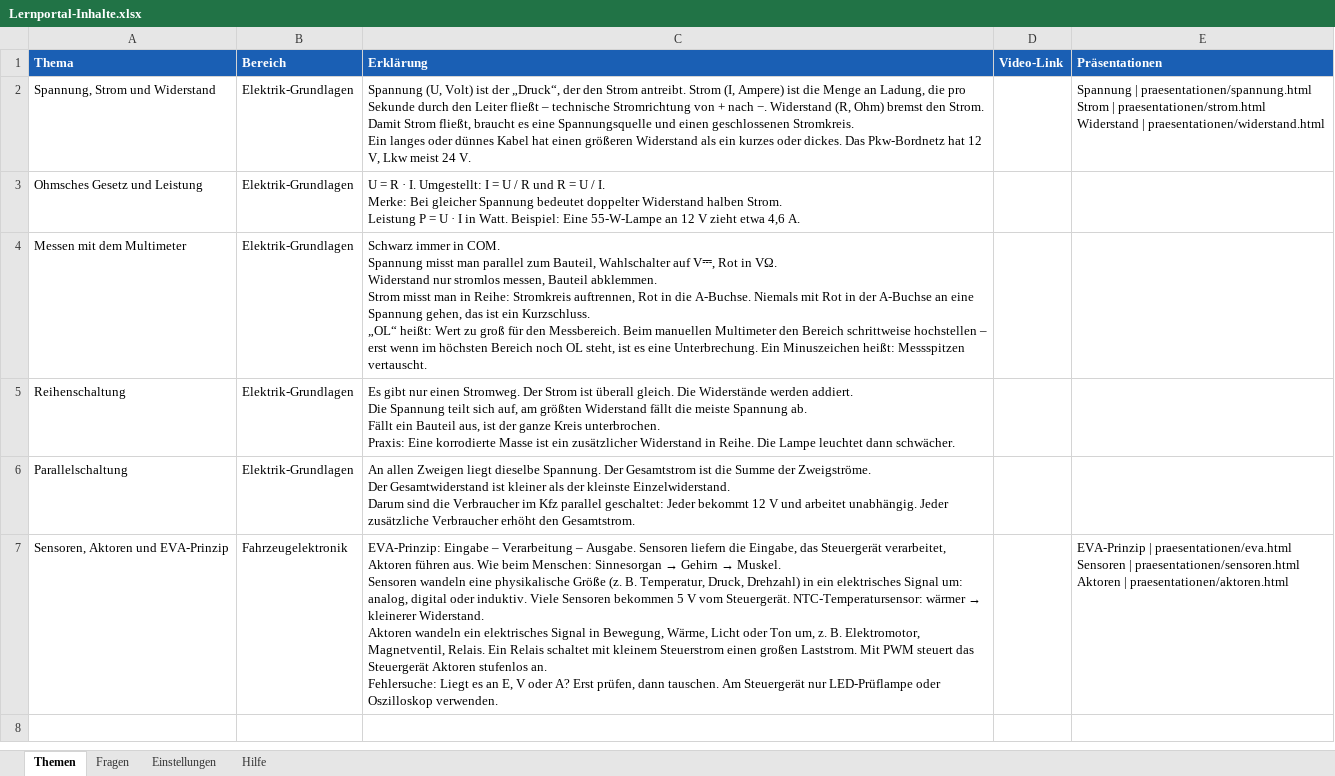
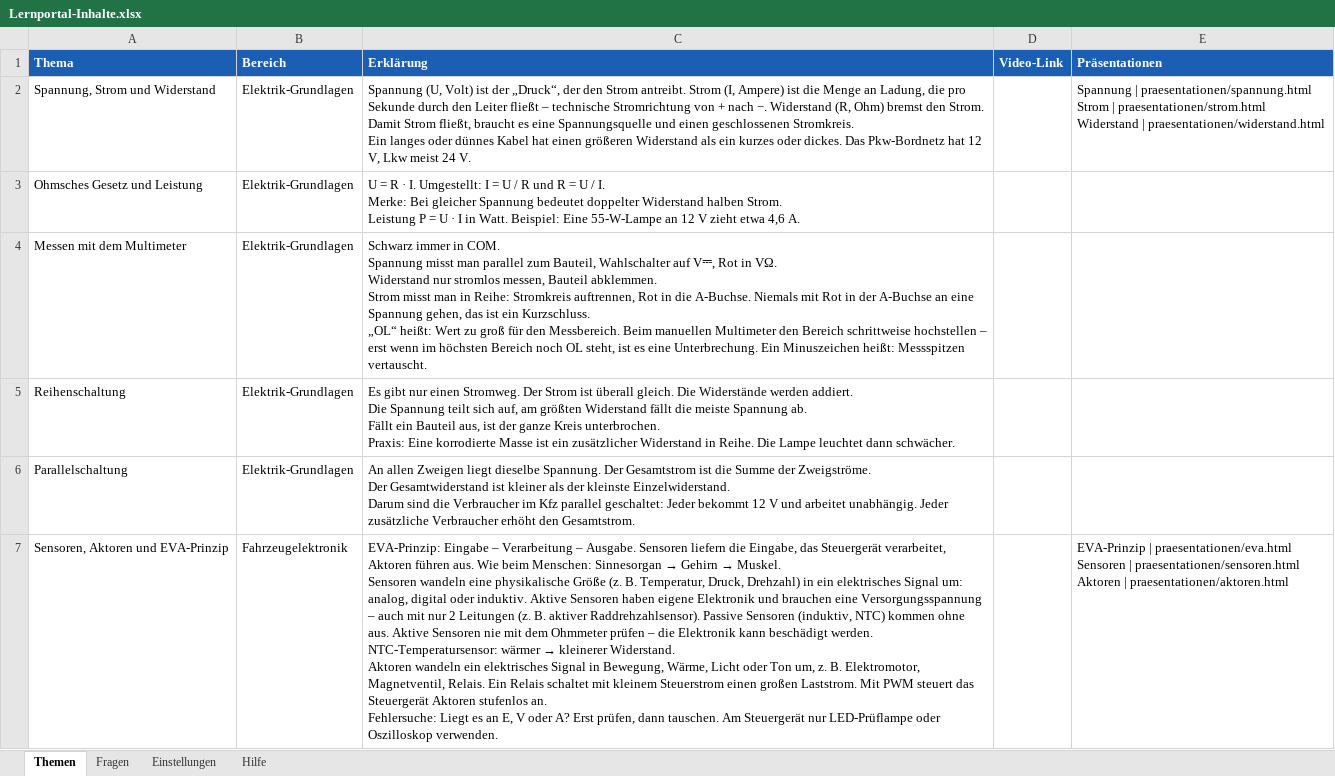
Before and after one commit to klik1994/Lernportal, an Excel workbook: inhalte/Lernportal-Inhalte.xlsx, sheet Themen, drawn as a sheet; values as stored, in another font and other column widths than the file's, no borders; the diff names each change by its address in the sheet, - before the commit and + after, or states it on an @@ line.

```diff
--- a/inhalte/Lernportal-Inhalte.xlsx (sheet Themen)
+++ b/inhalte/Lernportal-Inhalte.xlsx (sheet Themen)
-C7 (Erklärung): …oder induktiv. Viele Sensoren bekommen 5 V vom Steuergerät. NTC-Temperatursensor: wärmer…
+C7 (Erklärung): …oder induktiv. Aktive Sensoren haben eigene Elektronik und brauchen eine Versorgungsspannung – auch mit nur 2 Leitungen (z. B. aktiver Raddrehzahlsensor). Passive Sensoren (induktiv, NTC) kommen ohne aus. Aktive Sensoren nie mit dem Ohmmeter prüfen – die Elektronik kann beschädigt werden. NTC-Temperatursensor: wärmer…
```
Also changed, not shown: sheet Fragen, 5 other files.
